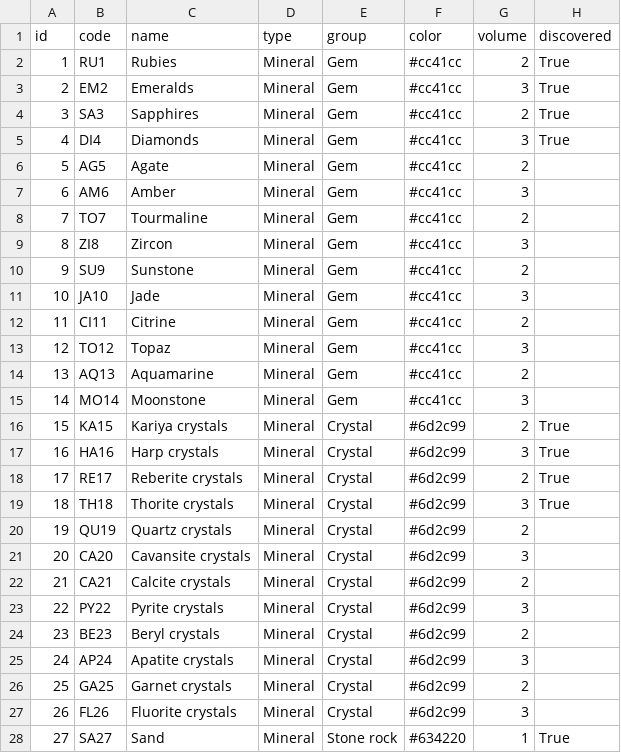
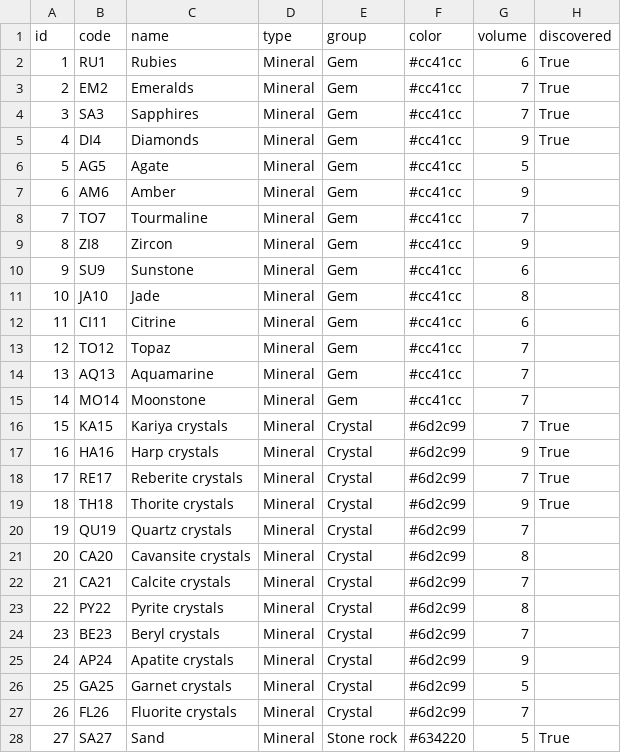
Before and after one commit to SomethingOffal/FS_API, a CSV file: resources.csv, drawn as a sheet; only a part is shown; the diff covers the shown part only.

```diff
--- a/resources.csv
+++ b/resources.csv
@@ -1,28 +1,28 @@
 id,code,name,type,group,color,volume,discovered
-1,RU1,Rubies,Mineral,Gem,#cc41cc,2,True
-2,EM2,Emeralds,Mineral,Gem,#cc41cc,3,True
-3,SA3,Sapphires,Mineral,Gem,#cc41cc,2,True
-4,DI4,Diamonds,Mineral,Gem,#cc41cc,3,True
-5,AG5,Agate,Mineral,Gem,#cc41cc,2,
-6,AM6,Amber,Mineral,Gem,#cc41cc,3,
-7,TO7,Tourmaline,Mineral,Gem,#cc41cc,2,
-8,ZI8,Zircon,Mineral,Gem,#cc41cc,3,
-9,SU9,Sunstone,Mineral,Gem,#cc41cc,2,
-10,JA10,Jade,Mineral,Gem,#cc41cc,3,
-11,CI11,Citrine,Mineral,Gem,#cc41cc,2,
-12,TO12,Topaz,Mineral,Gem,#cc41cc,3,
-13,AQ13,Aquamarine,Mineral,Gem,#cc41cc,2,
-14,MO14,Moonstone,Mineral,Gem,#cc41cc,3,
-15,KA15,Kariya crystals,Mineral,Crystal,#6d2c99,2,True
-16,HA16,Harp crystals,Mineral,Crystal,#6d2c99,3,True
-17,RE17,Reberite crystals,Mineral,Crystal,#6d2c99,2,True
-18,TH18,Thorite crystals,Mineral,Crystal,#6d2c99,3,True
-19,QU19,Quartz crystals,Mineral,Crystal,#6d2c99,2,
-20,CA20,Cavansite crystals,Mineral,Crystal,#6d2c99,3,
-21,CA21,Сalcite crystals,Mineral,Crystal,#6d2c99,2,
-22,PY22,Pyrite crystals,Mineral,Crystal,#6d2c99,3,
-23,BE23,Beryl crystals,Mineral,Crystal,#6d2c99,2,
-24,AP24,Apatite crystals,Mineral,Crystal,#6d2c99,3,
-25,GA25,Garnet crystals,Mineral,Crystal,#6d2c99,2,
-26,FL26,Fluorite crystals,Mineral,Crystal,#6d2c99,3,
-27,SA27,Sand,Mineral,Stone rock,#634220,1,True
+1,RU1,Rubies,Mineral,Gem,#cc41cc,6,True
+2,EM2,Emeralds,Mineral,Gem,#cc41cc,7,True
+3,SA3,Sapphires,Mineral,Gem,#cc41cc,7,True
+4,DI4,Diamonds,Mineral,Gem,#cc41cc,9,True
+5,AG5,Agate,Mineral,Gem,#cc41cc,5,
+6,AM6,Amber,Mineral,Gem,#cc41cc,9,
+7,TO7,Tourmaline,Mineral,Gem,#cc41cc,7,
+8,ZI8,Zircon,Mineral,Gem,#cc41cc,9,
+9,SU9,Sunstone,Mineral,Gem,#cc41cc,6,
+10,JA10,Jade,Mineral,Gem,#cc41cc,8,
+11,CI11,Citrine,Mineral,Gem,#cc41cc,6,
+12,TO12,Topaz,Mineral,Gem,#cc41cc,7,
+13,AQ13,Aquamarine,Mineral,Gem,#cc41cc,7,
+14,MO14,Moonstone,Mineral,Gem,#cc41cc,7,
+15,KA15,Kariya crystals,Mineral,Crystal,#6d2c99,7,True
+16,HA16,Harp crystals,Mineral,Crystal,#6d2c99,9,True
+17,RE17,Reberite crystals,Mineral,Crystal,#6d2c99,7,True
+18,TH18,Thorite crystals,Mineral,Crystal,#6d2c99,9,True
+19,QU19,Quartz crystals,Mineral,Crystal,#6d2c99,7,
+20,CA20,Cavansite crystals,Mineral,Crystal,#6d2c99,8,
+21,CA21,Сalcite crystals,Mineral,Crystal,#6d2c99,7,
+22,PY22,Pyrite crystals,Mineral,Crystal,#6d2c99,8,
+23,BE23,Beryl crystals,Mineral,Crystal,#6d2c99,7,
+24,AP24,Apatite crystals,Mineral,Crystal,#6d2c99,9,
+25,GA25,Garnet crystals,Mineral,Crystal,#6d2c99,5,
+26,FL26,Fluorite crystals,Mineral,Crystal,#6d2c99,7,
+27,SA27,Sand,Mineral,Stone rock,#634220,5,True
```
Also changed, not shown: 88 edited cells elsewhere in this file, component_main_requirements.csv, component_resource_requirements.csv, 2 other files.
